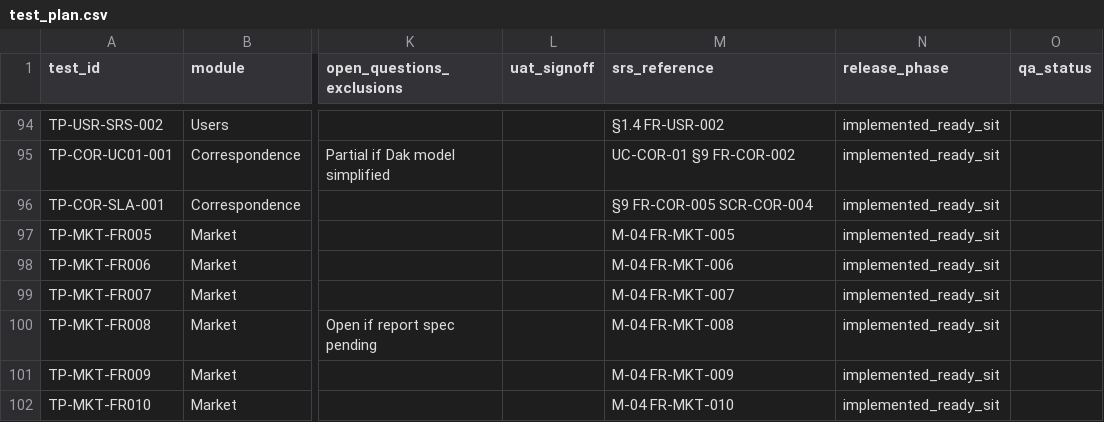
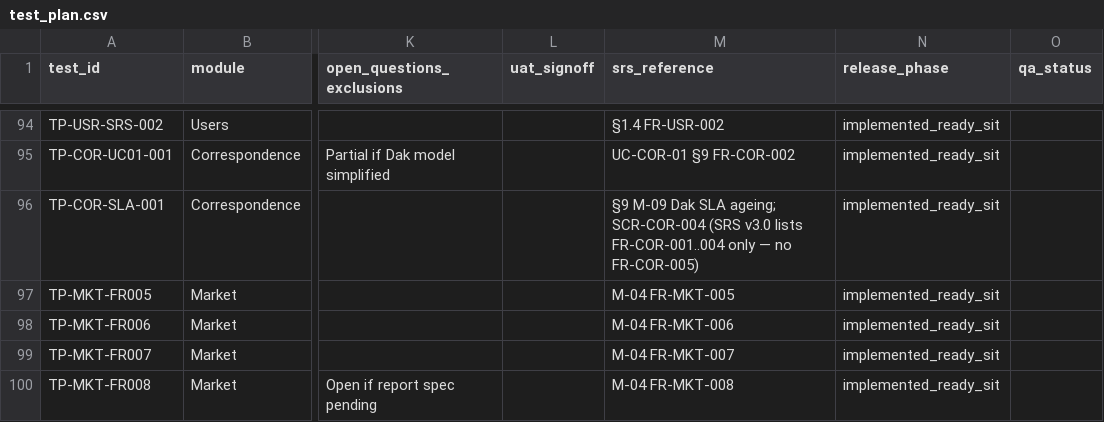
Before and after one commit to hrsrini/gapmc-management-system, a CSV file: docs/test_plan.csv, drawn as a sheet; only a part is shown, gaps mark what is left out; the shorter side is filled out with more unchanged rows; the diff names each change by its address in the sheet, - before the commit and + after, or states it on an @@ line.

```diff
--- a/docs/test_plan.csv
+++ b/docs/test_plan.csv
-M96 (srs_reference): §9 FR-COR-005 SCR-COR-004
+M96 (srs_reference): §9 M-09 Dak SLA ageing; SCR-COR-004 (SRS v3.0 lists FR-COR-001..004 only — no FR-COR-005)
```
Also changed, not shown: 33 other files.
